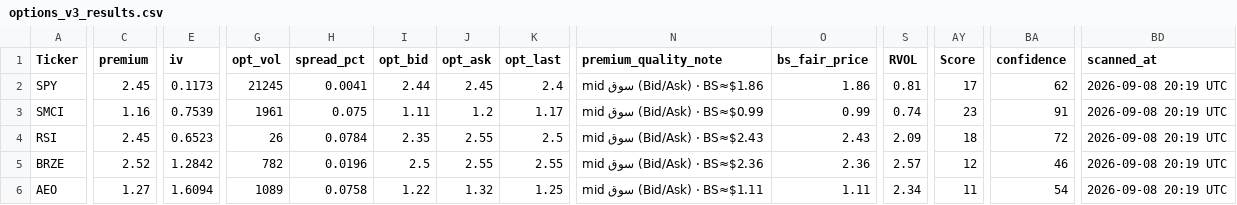
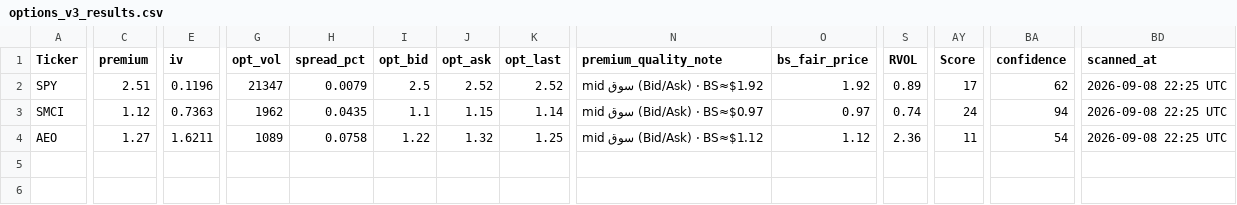
Before and after one commit to nasralsws8-web/screen-option-report, a CSV file: options_v3_results.csv, drawn as a sheet; only a part is shown, gaps mark what is left out; removed rows and columns are numbered as before the commit, all else as after; rows hold the shown columns only; the diff covers the shown part only; the diff names each change by its address in the sheet, - before the commit and + after, or states it on an @@ line.

```diff
--- a/options_v3_results.csv
+++ b/options_v3_results.csv
-C2 (premium): 2.45
+C2 (premium): 2.51
-E2 (iv): 0.1173
+E2 (iv): 0.1196
-G2 (opt_vol): 21245
+G2 (opt_vol): 21347
-H2 (spread_pct): 0.0041
+H2 (spread_pct): 0.0079
-I2 (opt_bid): 2.44
+I2 (opt_bid): 2.5
-J2 (opt_ask): 2.45
+J2 (opt_ask): 2.52
-K2 (opt_last): 2.4
+K2 (opt_last): 2.52
-N2 (premium_quality_note): mid سوق (Bid/Ask) · BS≈$1.86
+N2 (premium_quality_note): mid سوق (Bid/Ask) · BS≈$1.92
-O2 (bs_fair_price): 1.86
+O2 (bs_fair_price): 1.92
-S2 (RVOL): 0.81
+S2 (RVOL): 0.89
-BD2:BD3 (scanned_at): 2026-09-08 20:19 UTC
+BD2:BD3 (scanned_at): 2026-09-08 22:25 UTC
-C3 (premium): 1.16
+C3 (premium): 1.12
-E3 (iv): 0.7539
+E3 (iv): 0.7363
-G3 (opt_vol): 1961
+G3 (opt_vol): 1962
-H3 (spread_pct): 0.075
+H3 (spread_pct): 0.0435
-I3 (opt_bid): 1.11
+I3 (opt_bid): 1.1
-J3 (opt_ask): 1.2
+J3 (opt_ask): 1.15
-K3 (opt_last): 1.17
+K3 (opt_last): 1.14
-N3 (premium_quality_note): mid سوق (Bid/Ask) · BS≈$0.99
+N3 (premium_quality_note): mid سوق (Bid/Ask) · BS≈$0.97
-O3 (bs_fair_price): 0.99
+O3 (bs_fair_price): 0.97
-AY3 (Score): 23
+AY3 (Score): 24
-BA3 (confidence): 91
+BA3 (confidence): 94
-row 4: RSI | 2.45 | 0.6523 | 26 | 0.0784 | 2.35 | 2.55 | 2.5 | mid سوق (Bid/Ask) · BS≈$2.43 | 2.43 | 2.09 | 18 | 72 | 2026-09-08 20:19 UTC
-row 5: BRZE | 2.52 | 1.2842 | 782 | 0.0196 | 2.5 | 2.55 | 2.55 | mid سوق (Bid/Ask) · BS≈$2.36 | 2.36 | 2.57 | 12 | 46 | 2026-09-08 20:19 UTC
-E4 (iv): 1.6094
+E4 (iv): 1.6211
-N4 (premium_quality_note): mid سوق (Bid/Ask) · BS≈$1.11
+N4 (premium_quality_note): mid سوق (Bid/Ask) · BS≈$1.12
-O4 (bs_fair_price): 1.11
+O4 (bs_fair_price): 1.12
-S4 (RVOL): 2.34
+S4 (RVOL): 2.36
-BD4 (scanned_at): 2026-09-08 20:19 UTC
+BD4 (scanned_at): 2026-09-08 22:25 UTC
```
Also changed, not shown: 1 edited cell elsewhere in this file, outcomes.csv.
